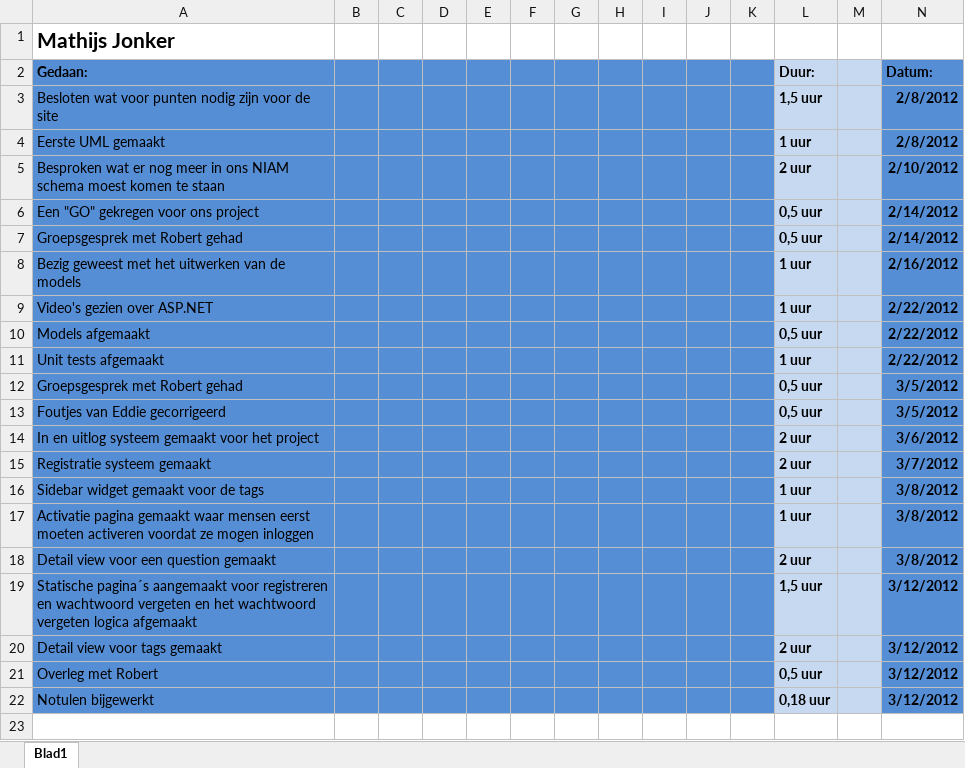
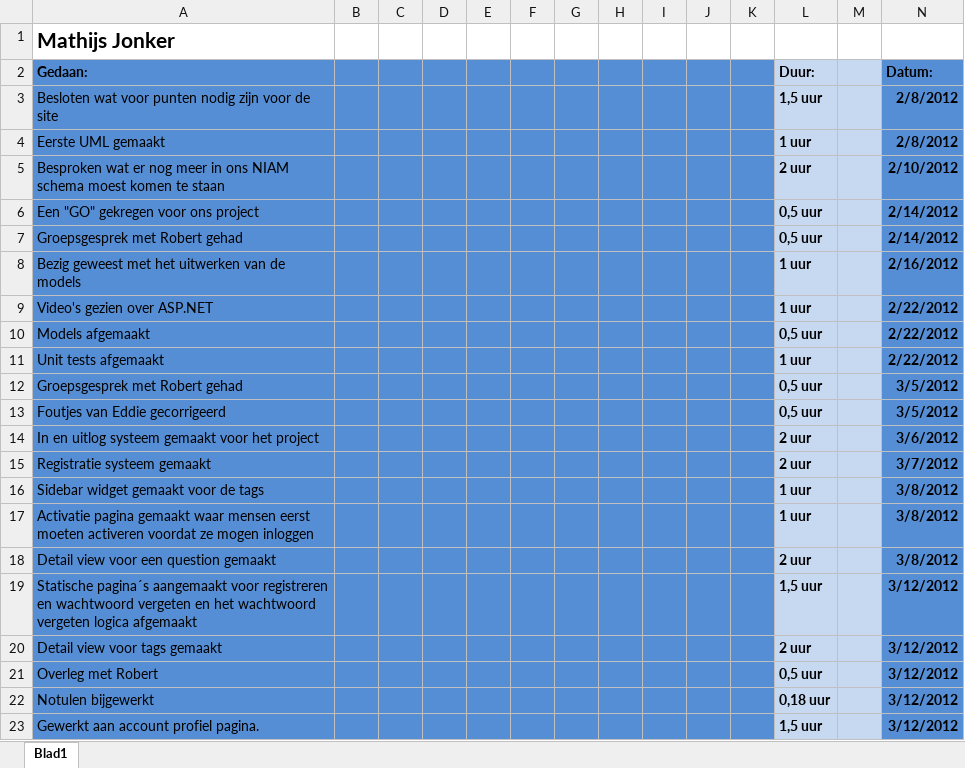
Before and after one commit to martndemus/nhl-stack-overflow, an Excel workbook: Logboeken/logboek Mathijs.xlsx, sheet Blad1, drawn as a sheet; values as stored, in another font and other column widths than the file's, no borders; the diff names each change by its address in the sheet, - before the commit and + after, or states it on an @@ line.

Commit message:
Profiel pagina home toegevoegd.

```diff
--- a/Logboeken/logboek Mathijs.xlsx (sheet Blad1)
+++ b/Logboeken/logboek Mathijs.xlsx (sheet Blad1)
+row 23: Gewerkt aan account profiel pagina. |  |  |  |  |  |  |  |  |  |  | 1,5 uur |  | 3/12/2012
```
Also changed, not shown: 6 other files.
